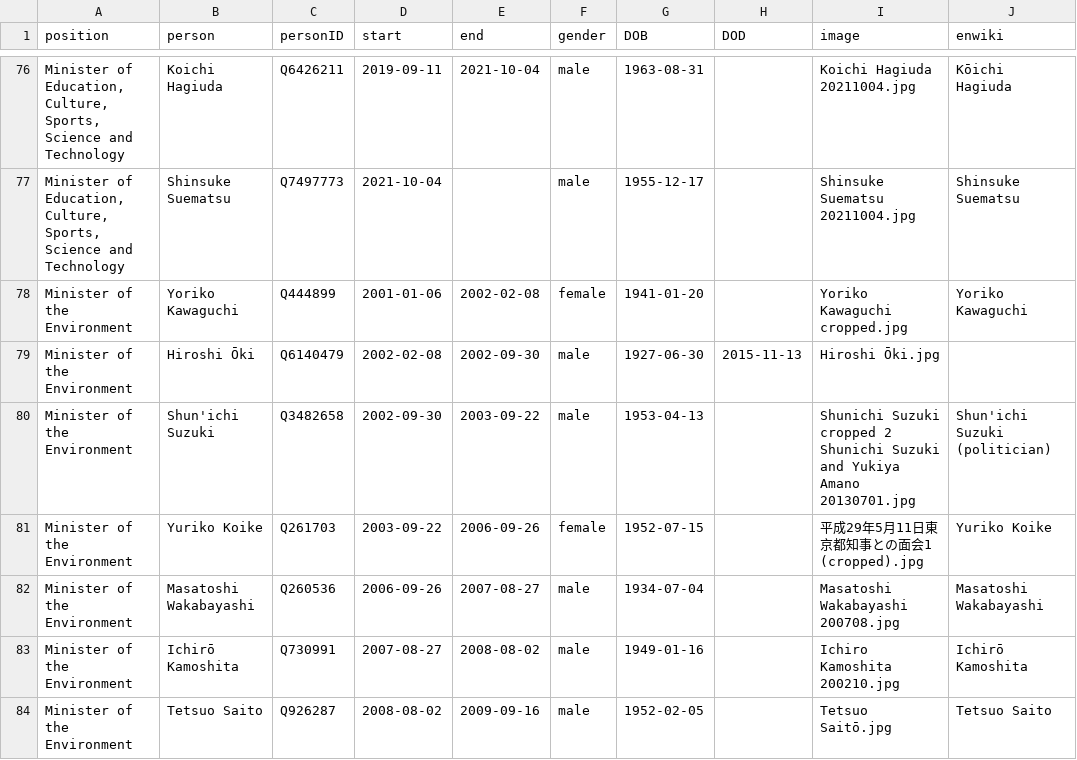
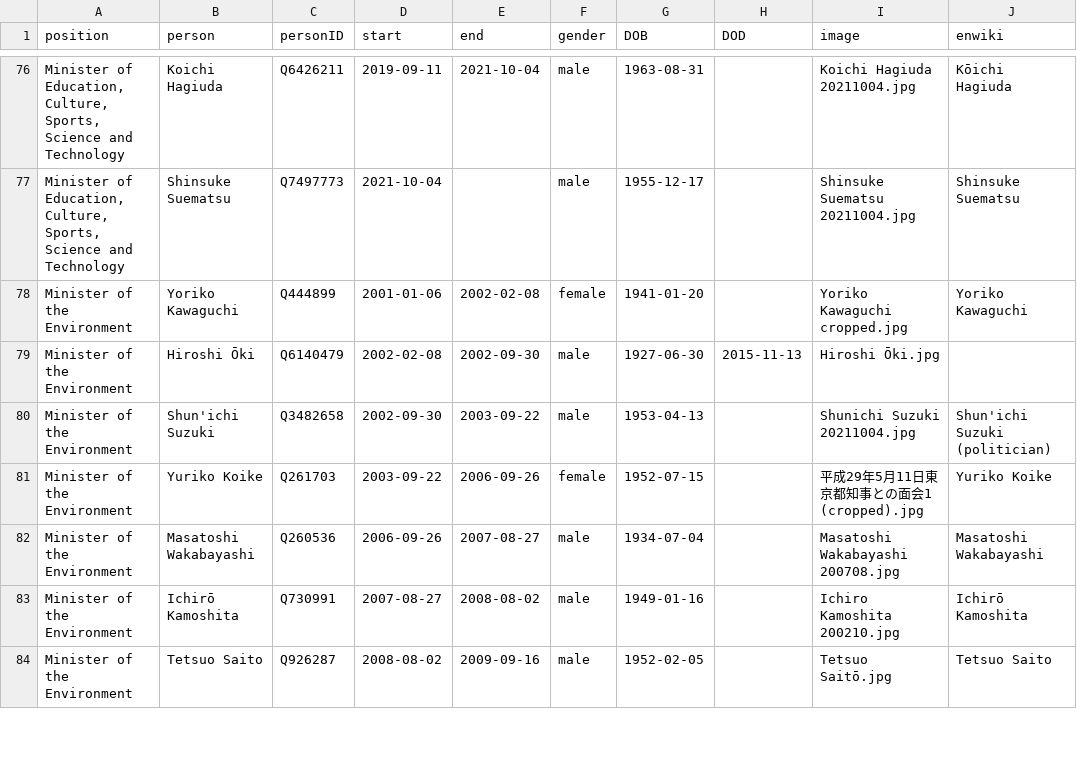
Before and after one commit to every-politician-scrapers/japan-ministers, a CSV file: html/holders21.csv, drawn as a sheet; only a part is shown, gaps mark what is left out; the diff covers the shown part only.

```diff
--- a/html/holders21.csv
+++ b/html/holders21.csv
@@ -79,3 +79,3 @@ Minister of the Environment,Yoriko Kawaguchi,Q444899,2001-01-06,2002-02-08,femal
 Minister of the Environment,Hiroshi Ōki,Q6140479,2002-02-08,2002-09-30,male,1927-06-30,2015-11-13,Hiroshi Ōki.jpg,
-Minister of the Environment,Shun'ichi Suzuki,Q3482658,2002-09-30,2003-09-22,male,1953-04-13,,Shunichi Suzuki cropped 2 Shunichi Suzuki and Yukiya Amano 20130701.jpg,Shun'ichi Suzuki (politician)
+Minister of the Environment,Shun'ichi Suzuki,Q3482658,2002-09-30,2003-09-22,male,1953-04-13,,Shunichi Suzuki 20211004.jpg,Shun'ichi Suzuki (politician)
 Minister of the Environment,Yuriko Koike,Q261703,2003-09-22,2006-09-26,female,1952-07-15,,平成29年5月11日東京都知事との面会1 (cropped).jpg,Yuriko Koike
```
Also changed, not shown: 5 edited cells elsewhere in this file, html/current.csv, html/legislators.csv.
